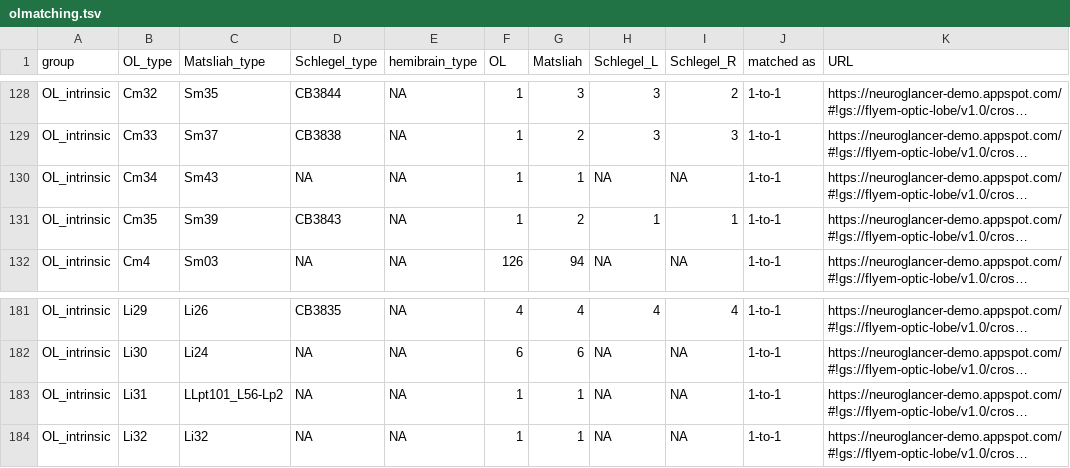
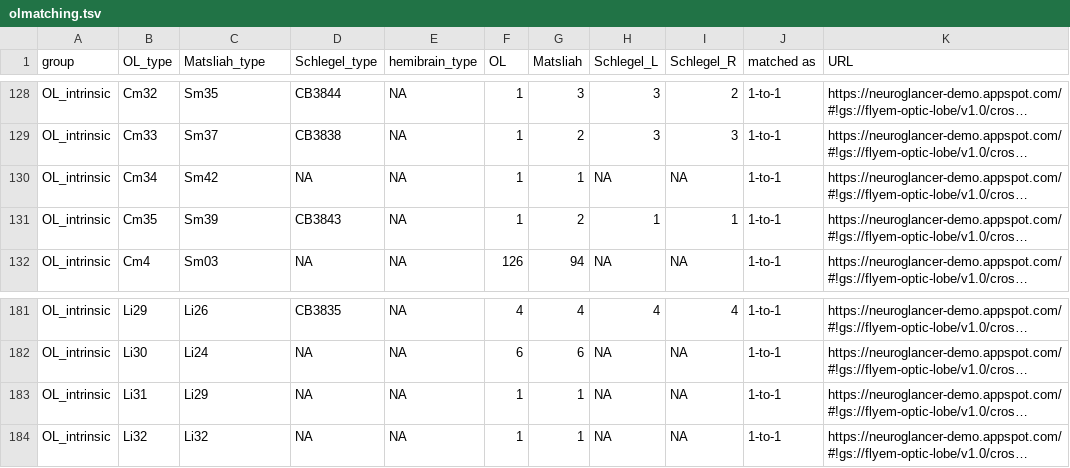
Before and after one commit to flyconnectome/ol_annotations, a TSV file: data/olmatching.tsv, drawn as a sheet; only a part is shown, gaps mark what is left out; long unchanged cells end in …; the diff names each change by its address in the sheet, - before the commit and + after, or states it on an @@ line.

Commit message:
Fixed Sm42 typo

```diff
--- a/data/olmatching.tsv
+++ b/data/olmatching.tsv
-C130 (Matsliah_type): Sm43
+C130 (Matsliah_type): Sm42
-C183 (Matsliah_type): LLpt101_L56-Lp2
+C183 (Matsliah_type): Li29
```
